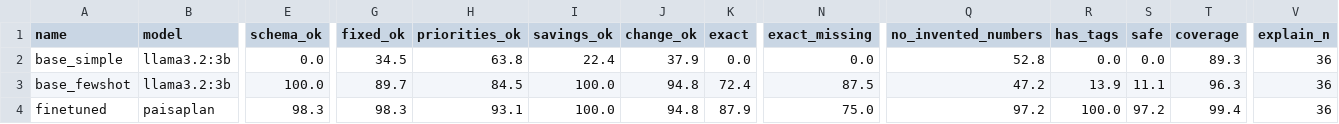
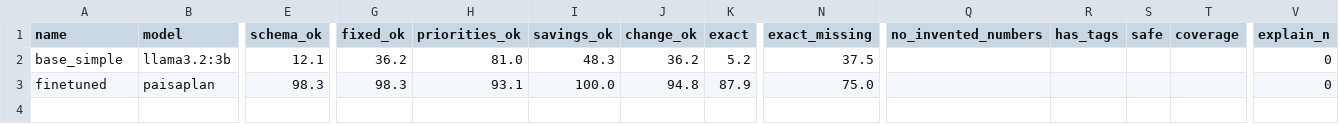
Before and after one commit to yashitmehra05/PaisaPlan, a CSV file: benchmarks/llm_eval.csv, drawn as a sheet; only a part is shown, gaps mark what is left out; removed rows and columns are numbered as before the commit, all else as after; rows hold the shown columns only; the diff names each change by its address in the sheet, - before the commit and + after, or states it on an @@ line.

```diff
--- a/benchmarks/llm_eval.csv
+++ b/benchmarks/llm_eval.csv
-E2 (schema_ok): 0.0
+E2 (schema_ok): 12.1
-G2 (fixed_ok): 34.5
+G2 (fixed_ok): 36.2
-H2 (priorities_ok): 63.8
+H2 (priorities_ok): 81.0
-I2 (savings_ok): 22.4
+I2 (savings_ok): 48.3
-J2 (change_ok): 37.9
+J2 (change_ok): 36.2
-K2 (exact): 0.0
+K2 (exact): 5.2
-N2 (exact_missing): 0.0
+N2 (exact_missing): 37.5
-Q2 (no_invented_numbers): 52.8
+Q2 (no_invented_numbers): (empty)
-R2 (has_tags): 0.0
+R2 (has_tags): (empty)
-S2 (safe): 0.0
+S2 (safe): (empty)
-T2 (coverage): 89.3
+T2 (coverage): (empty)
-V2 (explain_n): 36
+V2 (explain_n): 0
-row 3: base_fewshot | llama3.2:3b | 100.0 | 89.7 | 84.5 | 100.0 | 94.8 | 72.4 | 87.5 | 47.2 | 13.9 | 11.1 | 96.3 | 36
-Q3 (no_invented_numbers): 97.2
+Q3 (no_invented_numbers): (empty)
-R3 (has_tags): 100.0
+R3 (has_tags): (empty)
-S3 (safe): 97.2
+S3 (safe): (empty)
-T3 (coverage): 99.4
+T3 (coverage): (empty)
-V3 (explain_n): 36
+V3 (explain_n): 0
```
Also changed, not shown: 9 other files.
